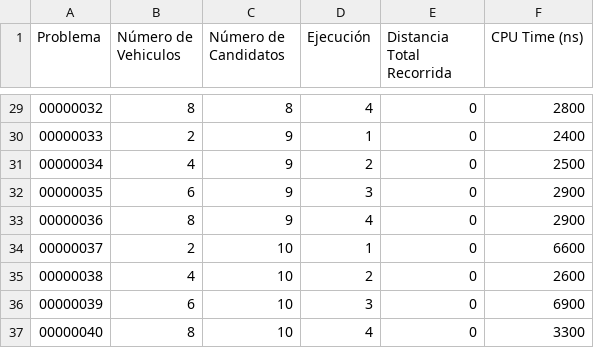
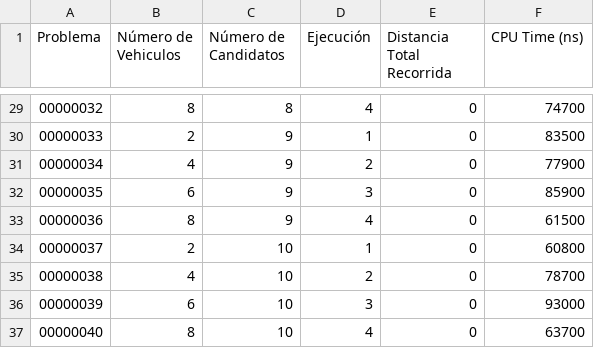
Before and after one commit to DanielHrdez/vehicle-routing-problem, a CSV file: csv/grasp.csv, drawn as a sheet; only a part is shown, gaps mark what is left out; the diff covers the shown part only.

```diff
--- a/csv/grasp.csv
+++ b/csv/grasp.csv
@@ -29,9 +29,9 @@ Problema,Número de Vehiculos,Número de Candidatos,Ejecución,Distancia Total R
-00000032,8,8,4,0,2800,
-00000033,2,9,1,0,2400,
-00000034,4,9,2,0,2500,
-00000035,6,9,3,0,2900,
-00000036,8,9,4,0,2900,
-00000037,2,10,1,0,6600,
-00000038,4,10,2,0,2600,
-00000039,6,10,3,0,6900,
-00000040,8,10,4,0,3300,
+00000032,8,8,4,0,74700,
+00000033,2,9,1,0,83500,
+00000034,4,9,2,0,77900,
+00000035,6,9,3,0,85900,
+00000036,8,9,4,0,61500,
+00000037,2,10,1,0,60800,
+00000038,4,10,2,0,78700,
+00000039,6,10,3,0,93000,
+00000040,8,10,4,0,63700,
```
Also changed, not shown: 27 edited cells elsewhere in this file, 6 other files.
